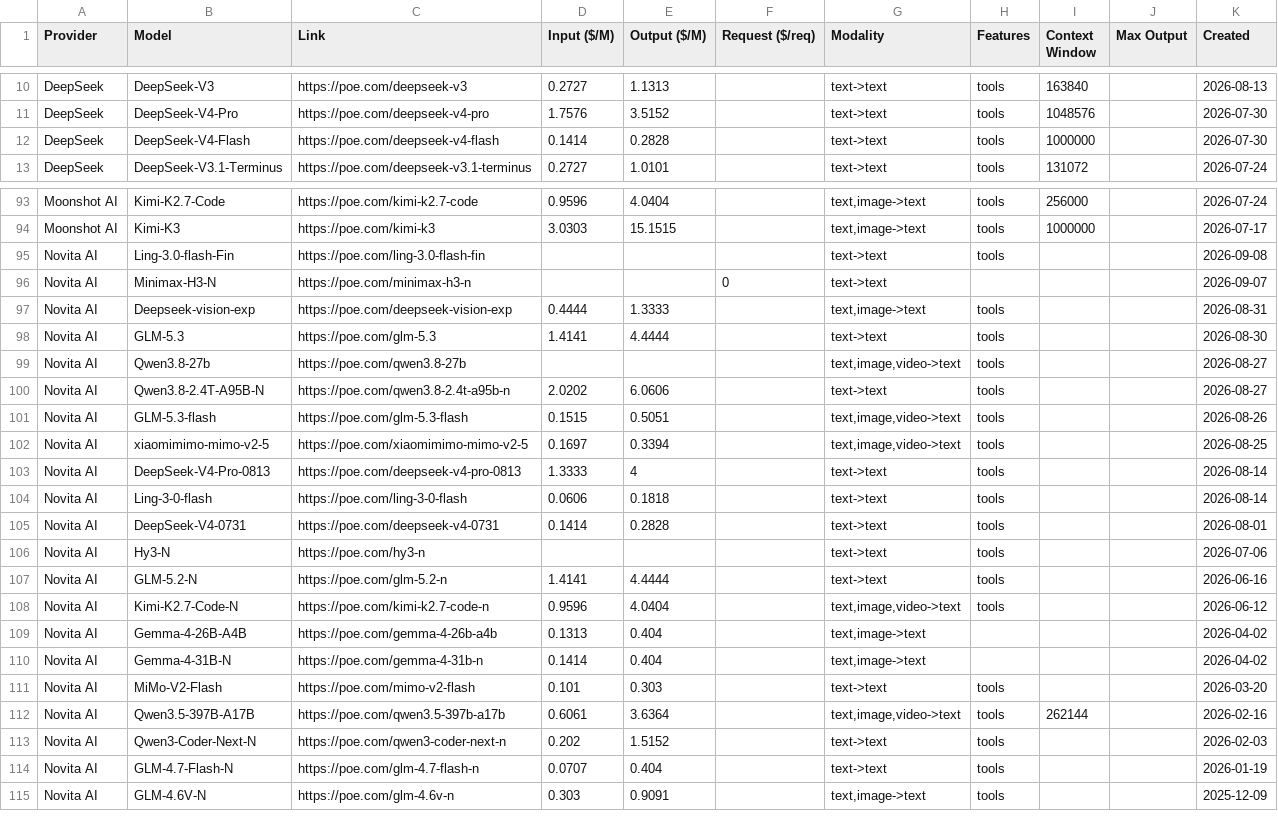
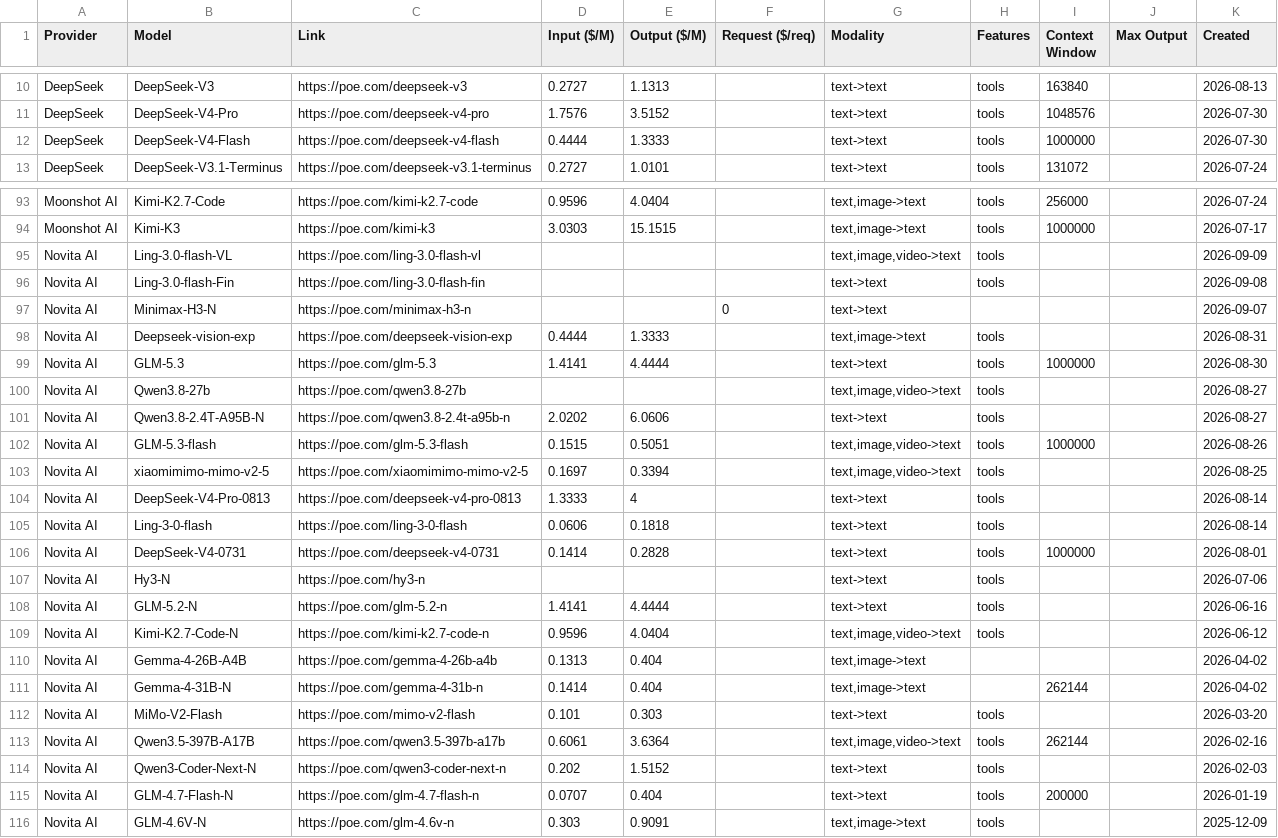
Before and after one commit to hezhizhen/tables-in-markdown, a CSV file: data/poe.csv, drawn as a sheet; only a part is shown, gaps mark what is left out.

```diff
--- a/data/poe.csv
+++ b/data/poe.csv
@@ -11,3 +11,3 @@ DeepSeek,DeepSeek-V3,https://poe.com/deepseek-v3,0.2727,1.1313,,text->text,tools
 DeepSeek,DeepSeek-V4-Pro,https://poe.com/deepseek-v4-pro,1.7576,3.5152,,text->text,tools,1048576,,2026-07-30
-DeepSeek,DeepSeek-V4-Flash,https://poe.com/deepseek-v4-flash,0.1414,0.2828,,text->text,tools,1000000,,2026-07-30
+DeepSeek,DeepSeek-V4-Flash,https://poe.com/deepseek-v4-flash,0.4444,1.3333,,text->text,tools,1000000,,2026-07-30
 DeepSeek,DeepSeek-V3.1-Terminus,https://poe.com/deepseek-v3.1-terminus,0.2727,1.0101,,text->text,tools,131072,,2026-07-24
@@ -94,2 +94,3 @@ Moonshot AI,Kimi-K2.7-Code,https://poe.com/kimi-k2.7-code,0.9596,4.0404,,"text,i
 Moonshot AI,Kimi-K3,https://poe.com/kimi-k3,3.0303,15.1515,,"text,image->text",tools,1000000,,2026-07-17
+Novita AI,Ling-3.0-flash-VL,https://poe.com/ling-3.0-flash-vl,,,,"text,image,video->text",tools,,,2026-09-09
 Novita AI,Ling-3.0-flash-Fin,https://poe.com/ling-3.0-flash-fin,,,,text->text,tools,,,2026-09-08
@@ -97,6 +98,6 @@ Novita AI,Minimax-H3-N,https://poe.com/minimax-h3-n,,,0,text->text,,,,2026-09-07
 Novita AI,Deepseek-vision-exp,https://poe.com/deepseek-vision-exp,0.4444,1.3333,,"text,image->text",tools,,,2026-08-31
-Novita AI,GLM-5.3,https://poe.com/glm-5.3,1.4141,4.4444,,text->text,tools,,,2026-08-30
+Novita AI,GLM-5.3,https://poe.com/glm-5.3,1.4141,4.4444,,text->text,tools,1000000,,2026-08-30
 Novita AI,Qwen3.8-27b,https://poe.com/qwen3.8-27b,,,,"text,image,video->text",tools,,,2026-08-27
 Novita AI,Qwen3.8-2.4T-A95B-N,https://poe.com/qwen3.8-2.4t-a95b-n,2.0202,6.0606,,text->text,tools,,,2026-08-27
-Novita AI,GLM-5.3-flash,https://poe.com/glm-5.3-flash,0.1515,0.5051,,"text,image,video->text",tools,,,2026-08-26
+Novita AI,GLM-5.3-flash,https://poe.com/glm-5.3-flash,0.1515,0.5051,,"text,image,video->text",tools,1000000,,2026-08-26
 Novita AI,xiaomimimo-mimo-v2-5,https://poe.com/xiaomimimo-mimo-v2-5,0.1697,0.3394,,"text,image,video->text",tools,,,2026-08-25
@@ -104,3 +105,3 @@ Novita AI,DeepSeek-V4-Pro-0813,https://poe.com/deepseek-v4-pro-0813,1.3333,4,,te
 Novita AI,Ling-3-0-flash,https://poe.com/ling-3-0-flash,0.0606,0.1818,,text->text,tools,,,2026-08-14
-Novita AI,DeepSeek-V4-0731,https://poe.com/deepseek-v4-0731,0.1414,0.2828,,text->text,tools,,,2026-08-01
+Novita AI,DeepSeek-V4-0731,https://poe.com/deepseek-v4-0731,0.1414,0.2828,,text->text,tools,1000000,,2026-08-01
 Novita AI,Hy3-N,https://poe.com/hy3-n,,,,text->text,tools,,,2026-07-06
@@ -109,3 +110,3 @@ Novita AI,Kimi-K2.7-Code-N,https://poe.com/kimi-k2.7-code-n,0.9596,4.0404,,"text
 Novita AI,Gemma-4-26B-A4B,https://poe.com/gemma-4-26b-a4b,0.1313,0.404,,"text,image->text",,,,2026-04-02
-Novita AI,Gemma-4-31B-N,https://poe.com/gemma-4-31b-n,0.1414,0.404,,"text,image->text",,,,2026-04-02
+Novita AI,Gemma-4-31B-N,https://poe.com/gemma-4-31b-n,0.1414,0.404,,"text,image->text",,262144,,2026-04-02
 Novita AI,MiMo-V2-Flash,https://poe.com/mimo-v2-flash,0.101,0.303,,text->text,tools,,,2026-03-20
@@ -113,3 +114,3 @@ Novita AI,Qwen3.5-397B-A17B,https://poe.com/qwen3.5-397b-a17b,0.6061,3.6364,,"te
 Novita AI,Qwen3-Coder-Next-N,https://poe.com/qwen3-coder-next-n,0.202,1.5152,,text->text,tools,,,2026-02-03
-Novita AI,GLM-4.7-Flash-N,https://poe.com/glm-4.7-flash-n,0.0707,0.404,,text->text,tools,,,2026-01-19
+Novita AI,GLM-4.7-Flash-N,https://poe.com/glm-4.7-flash-n,0.0707,0.404,,text->text,tools,200000,,2026-01-19
 Novita AI,GLM-4.6V-N,https://poe.com/glm-4.6v-n,0.303,0.9091,,"text,image->text",tools,,,2025-12-09
```
